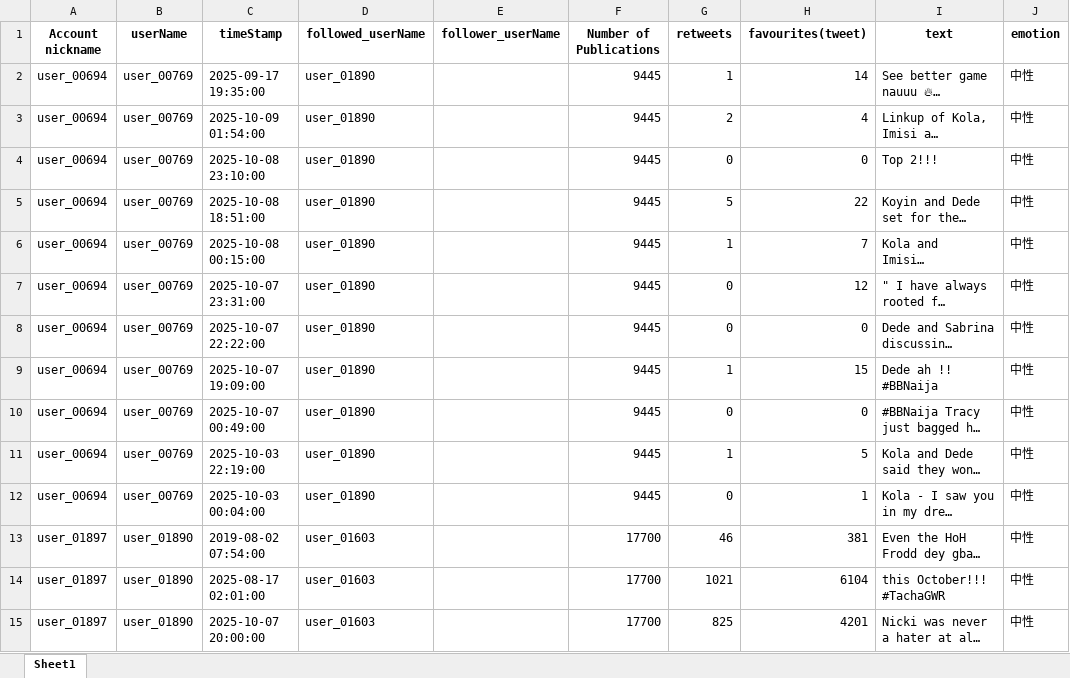
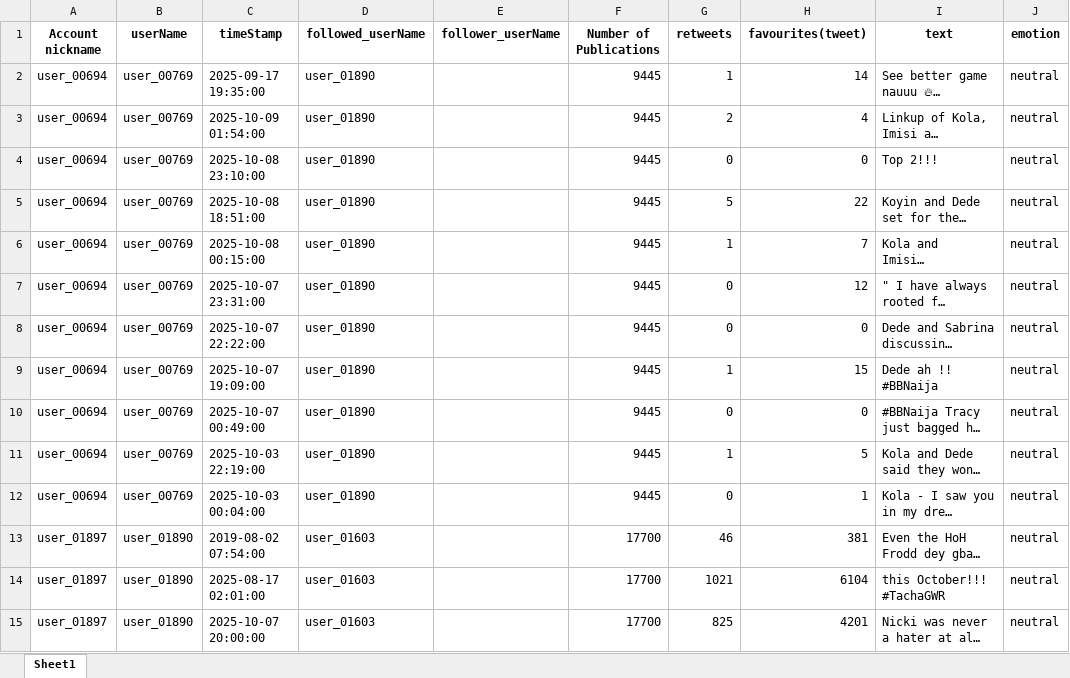
Before and after one commit to youguqiaomu/SA-SCL, an Excel workbook: #BBNaija_anonymized.xlsx, sheet Sheet1, drawn as a sheet; only a part is shown; long unchanged cells end in …; values as stored, in another font and other column widths than the file's, no borders; the diff covers the shown part only; the diff names each change by its address in the sheet, - before the commit and + after, or states it on an @@ line.

```diff
--- a/#BBNaija_anonymized.xlsx (sheet Sheet1)
+++ b/#BBNaija_anonymized.xlsx (sheet Sheet1)
-J2:J15 (emotion): 中性
+J2:J15 (emotion): neutral
```
Also changed, not shown: 583 edited cells elsewhere in this sheet, #Epstein_anonymized.xlsx, #FC25_anonymized.xlsx, 26 other files.
